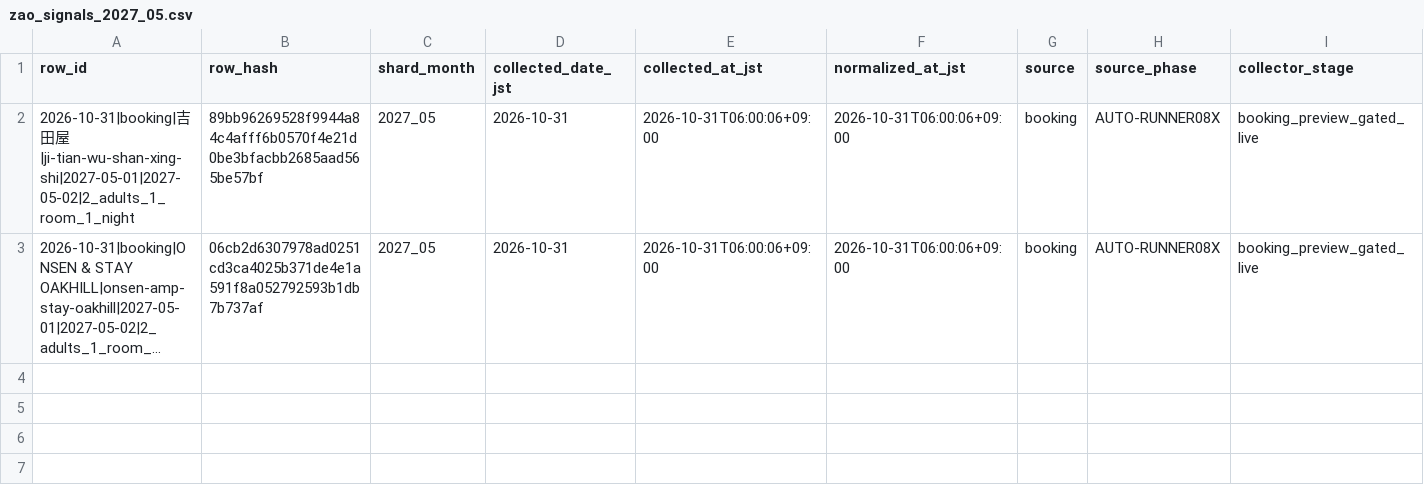
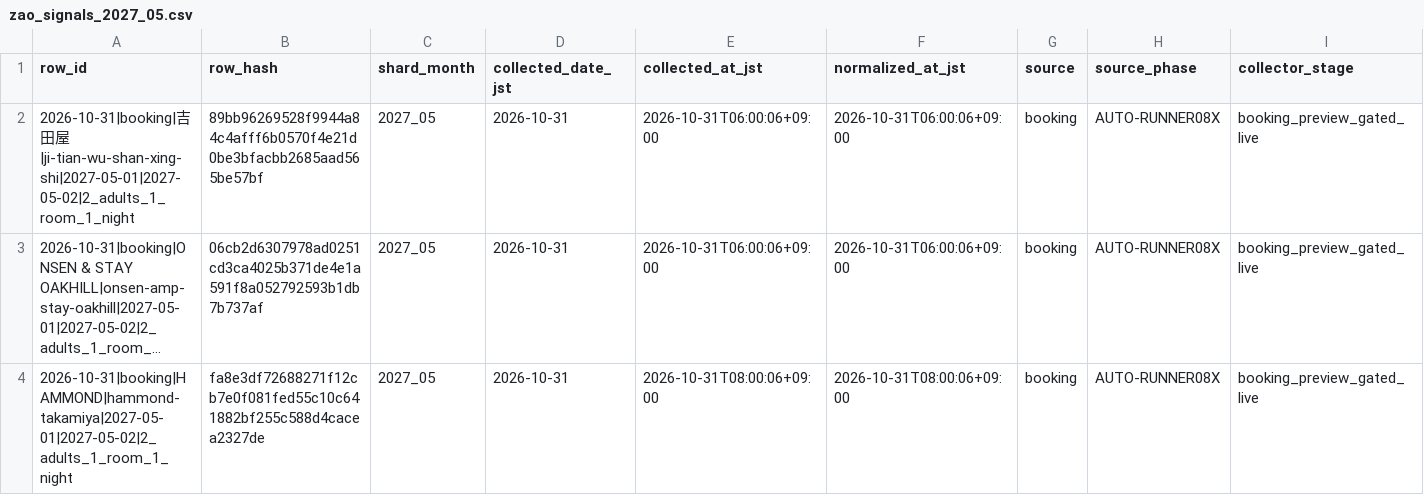
Before and after one commit to ginisato-hash/zao-market-intelligence, a CSV file: .data/history/zao_signals_2027_05.csv, drawn as a sheet; only a part is shown; long unchanged cells end in …; rows hold the shown columns only; the diff names each change by its address in the sheet, - before the commit and + after, or states it on an @@ line.

Commit message:
Auto-commit market data (2026-10-31T08:08:55+09:00)
Automated by ops:auto-commit-push after a scheduled collection run appended
new observations. Data-only: .data/history + apps/zmi-bi-web/data +
.data/market-observations.

```diff
--- a/.data/history/zao_signals_2027_05.csv
+++ b/.data/history/zao_signals_2027_05.csv
+row 4: 2026-10-31|booking|HAMMOND|hammond-takamiya|2027-05-01|2027-05-02|2_adults_1_room_1_night | fa8e3df72688271f12cb7e0f081fed55c10c641882bf255c588d4cacea2327de | 2027_05 | 2026-10-31 | 2026-10-31T08:00:06+09:00 | 2026-10-31T08:00:06+09:00 | booking | AUTO-RUNNER08X | booking_preview_gated_live
```
Also changed, not shown: apps/zmi-bi-web/data/market_dp_pressure_by_checkin.csv, apps/zmi-bi-web/data/own_property_coverage.csv, 9 other files.
